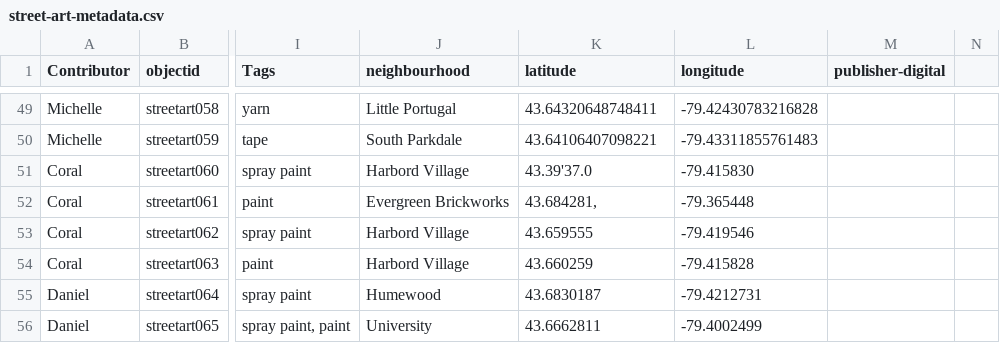
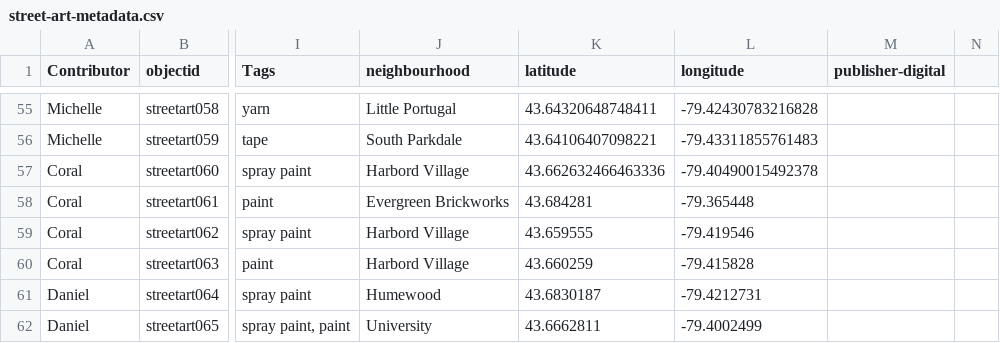
Before and after one commit to collectionbuilder-lis/toronto-street-art, a CSV file: _data/street-art-metadata.csv, drawn as a sheet; only a part is shown, gaps mark what is left out; addresses are those after the commit; the diff covers the shown part only; the diff names each change by its address in the sheet, - before the commit and + after, or states it on an @@ line.

Commit message:
add updated metadata

```diff
--- a/_data/street-art-metadata.csv
+++ b/_data/street-art-metadata.csv
-K57 (latitude): 43.39'37.0
+K57 (latitude): 43.662632466463336
-L57 (longitude): -79.415830
+L57 (longitude): -79.40490015492378
-K58 (latitude): 43.684281,
+K58 (latitude): 43.684281
```
Also changed, not shown: 8 added rows and 5 edited cells elsewhere in this file.
